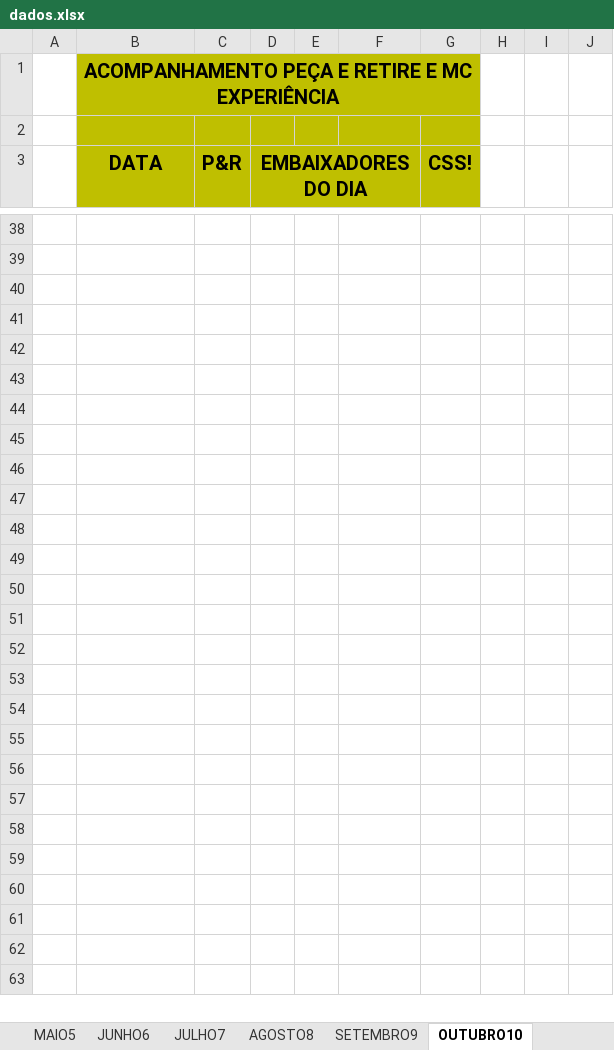
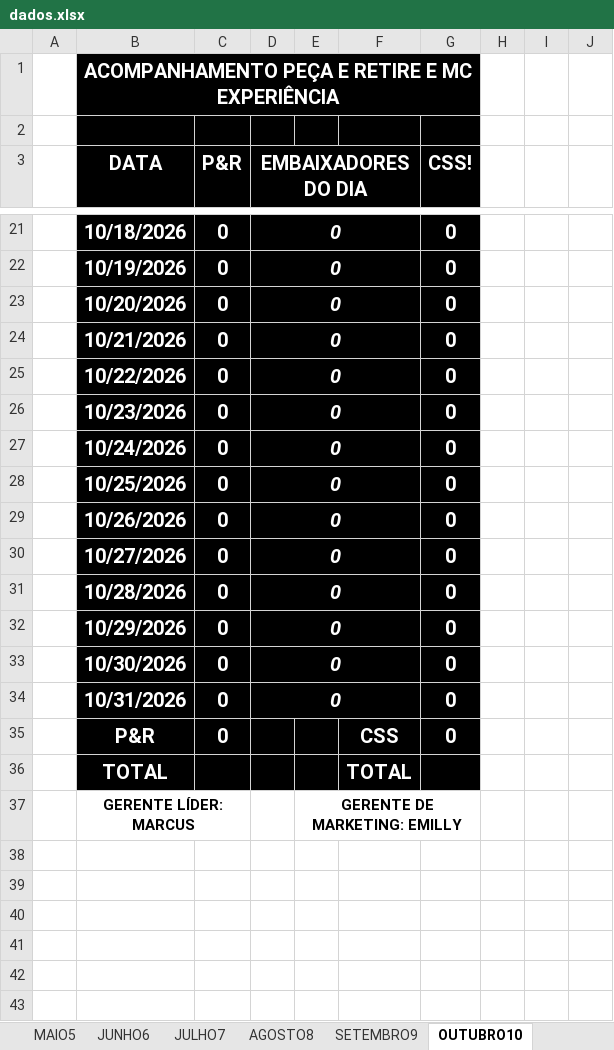
Before and after one commit to Loirin12/planilha-rdm-site-, an Excel workbook: dados.xlsx, sheet OUTUBRO10, drawn as a sheet; only a part is shown, gaps mark what is left out; the shorter side is filled out with more unchanged rows; values as stored, in another font and other column widths than the file's, no borders; rows hold the shown columns only; the diff covers the shown part only; the diff names each change by its address in the sheet, - before the commit and + after, or states it on an @@ line.

```diff
--- a/dados.xlsx (sheet OUTUBRO10)
+++ b/dados.xlsx (sheet OUTUBRO10)
@@ B1 fill: #BFBF00 → #000000, text colour: black → #FFFFFF @@
-C1:G1 fill: none
+C1:G1 fill: #000000
-B2:G2 fill: #BFBF00
+B2:G2 fill: #000000
@@ B3:D3 fill: #BFBF00 → #000000, text colour: black → #FFFFFF @@
-E3:F3 fill: none
+E3:F3 fill: #000000
@@ G3 fill: #BFBF00 → #000000, text colour: black → #FFFFFF @@
+row 21:  | 10/18/2026 | 0 | 0 |  |  | 0
+row 22:  | 10/19/2026 | 0 | 0 |  |  | 0
+row 23:  | 10/20/2026 | 0 | 0 |  |  | 0
+row 24:  | 10/21/2026 | 0 | 0 |  |  | 0
+row 25:  | 10/22/2026 | 0 | 0 |  |  | 0
+row 26:  | 10/23/2026 | 0 | 0 |  |  | 0
+row 27:  | 10/24/2026 | 0 | 0 |  |  | 0
+row 28:  | 10/25/2026 | 0 | 0 |  |  | 0
+row 29:  | 10/26/2026 | 0 | 0 |  |  | 0
+row 30:  | 10/27/2026 | 0 | 0 |  |  | 0
+row 31:  | 10/28/2026 | 0 | 0 |  |  | 0
+row 32:  | 10/29/2026 | 0 | 0 |  |  | 0
+row 33:  | 10/30/2026 | 0 | 0 |  |  | 0
+row 34:  | 10/31/2026 | 0 | 0 |  |  | 0
+row 35:  | P&R | 0 |  |  | CSS | 0
+row 36:  | TOTAL |  |  |  | TOTAL
+row 37:  | GERENTE LÍDER: MARCUS |  |  | GERENTE DE MARKETING: EMILLY
```
Also changed, not shown: 16 added rows, 33 removed rows, 4 edited cells, cell formats and merged cells elsewhere in this sheet, sheet DEZEMBRO12, sheet JULHO7, sheet AGOSTO8, sheet MARÇO3, sheet JANEIRO1, sheet MAIO5, 6 more sheets.
